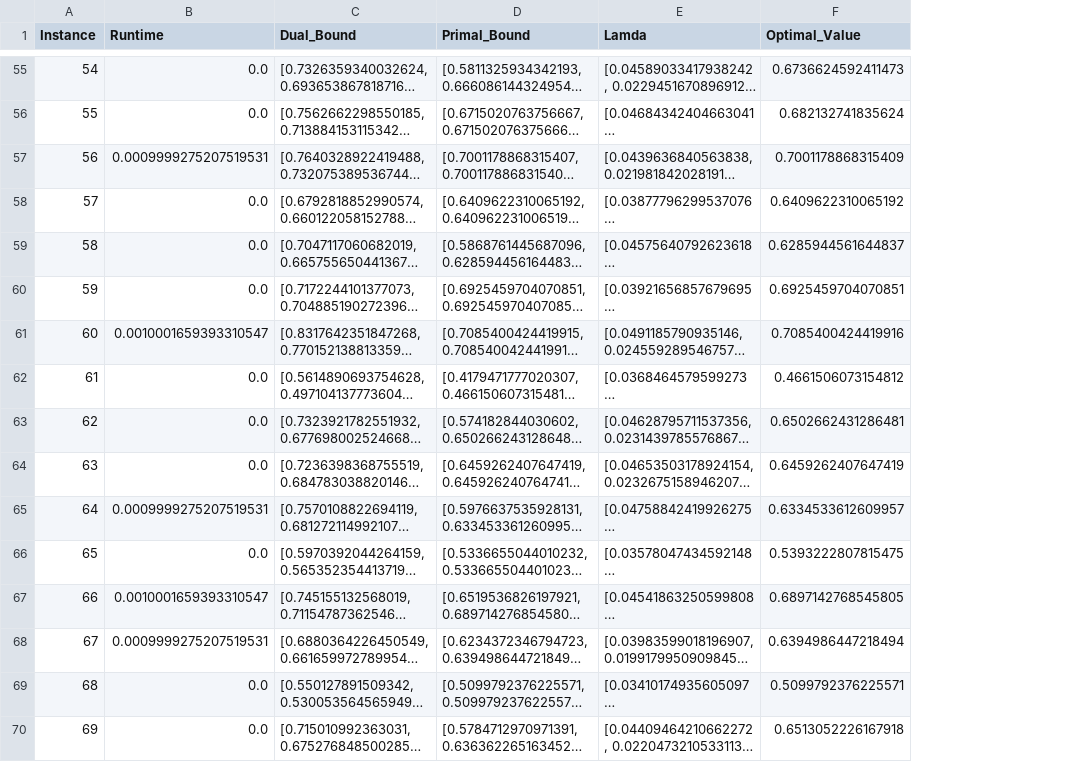
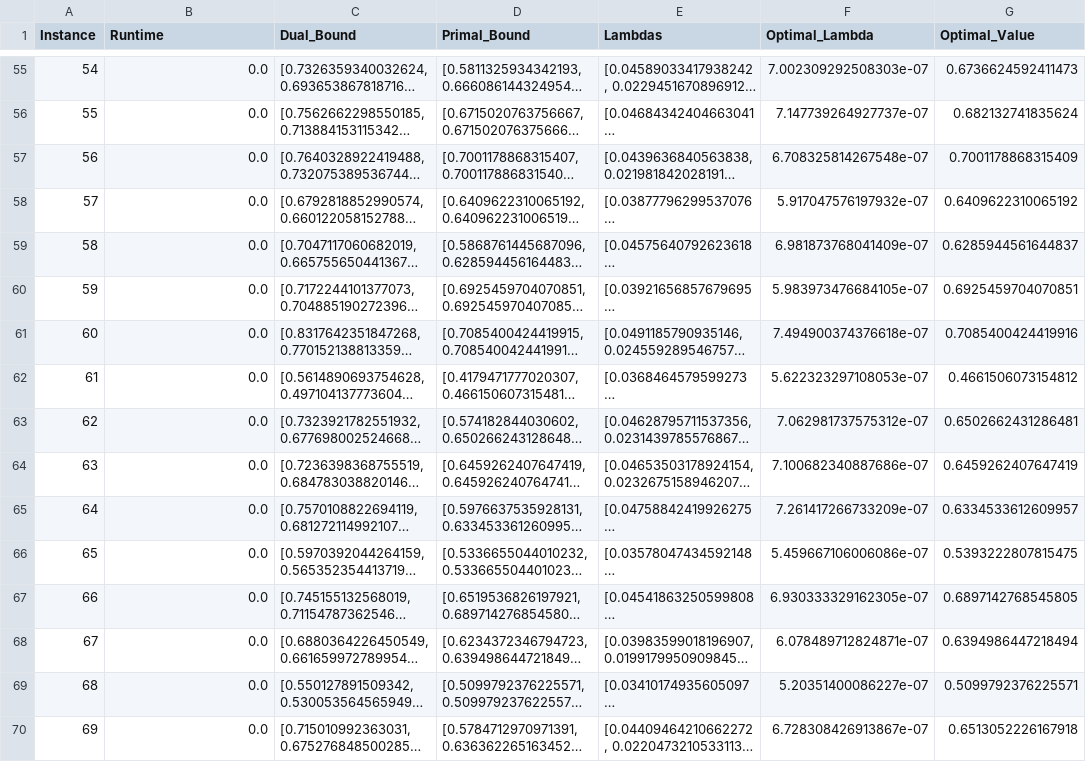
Before and after one commit to yelmokht/assortment-planning-problem, a CSV file: results/APC_IP/small_heuristic_p_10.csv, drawn as a sheet; only a part is shown, gaps mark what is left out; long unchanged cells end in …; the diff covers the shown part only; the diff names each change by its address in the sheet, - before the commit and + after, or states it on an @@ line.

```diff
--- a/results/APC_IP/small_heuristic_p_10.csv
+++ b/results/APC_IP/small_heuristic_p_10.csv
+column F (Optimal_Lambda), rows 55-70: 7.002309292508303e-07 | 7.147739264927737e-07 | 6.708325814267548e-07 | 5.917047576197932e-07 | 6.981873768041409e-07 | 5.983973476684105e-07 | 7.494900374376618e-07 | 5.622323297108053e-07 | 7.062981737575312e-07 | 7.100682340887686e-07 | 7.261417266733209e-07 | 5.459667106006086e-07 | 6.930333329162305e-07 | 6.078489712824871e-07 | 5.20351400086227e-07 | 6.728308426913867e-07
-E1: Lamda
+E1: Lambdas
-B57 (Runtime): 0.0009999275207519531
+B57 (Runtime): 0.0
-B61 (Runtime): 0.0010001659393310547
+B61 (Runtime): 0.0
-B65 (Runtime): 0.0009999275207519531
+B65 (Runtime): 0.0
-B67 (Runtime): 0.0010001659393310547
+B67 (Runtime): 0.0
-B68 (Runtime): 0.0009999275207519531
+B68 (Runtime): 0.0
```
Also changed, not shown: 48 edited cells elsewhere in this file, results/AP/medium.csv, results/AP/small_gurobi.csv, 16 other files.
